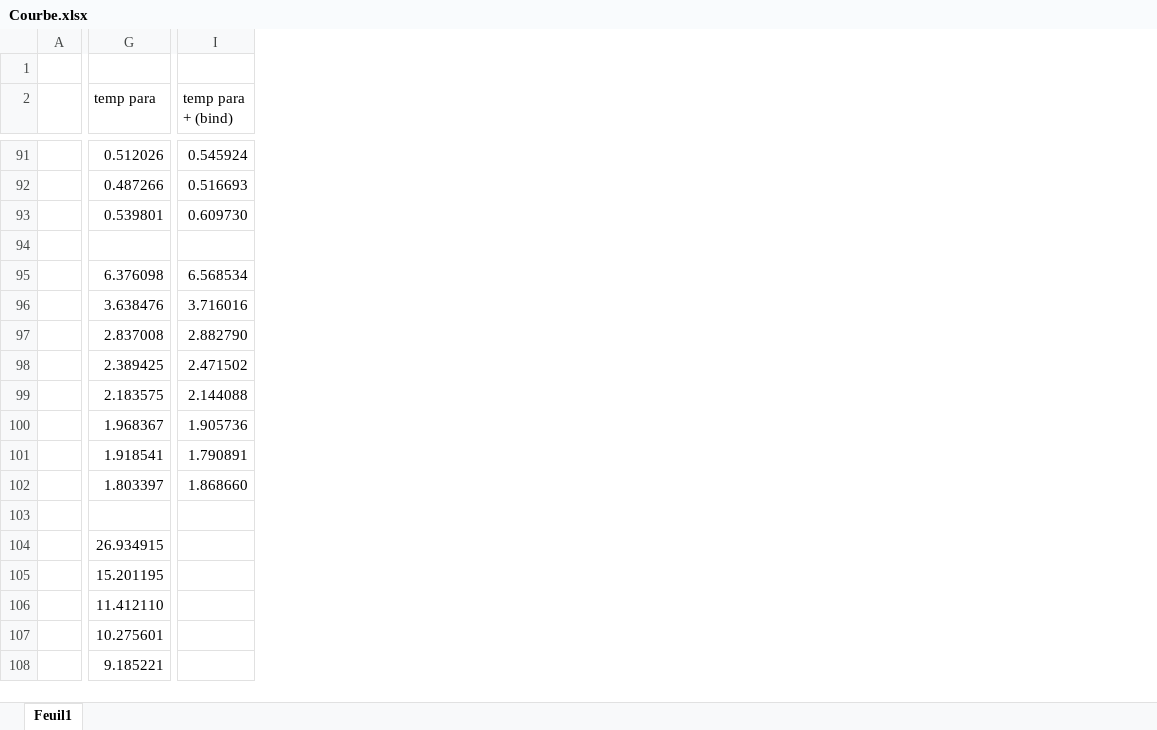
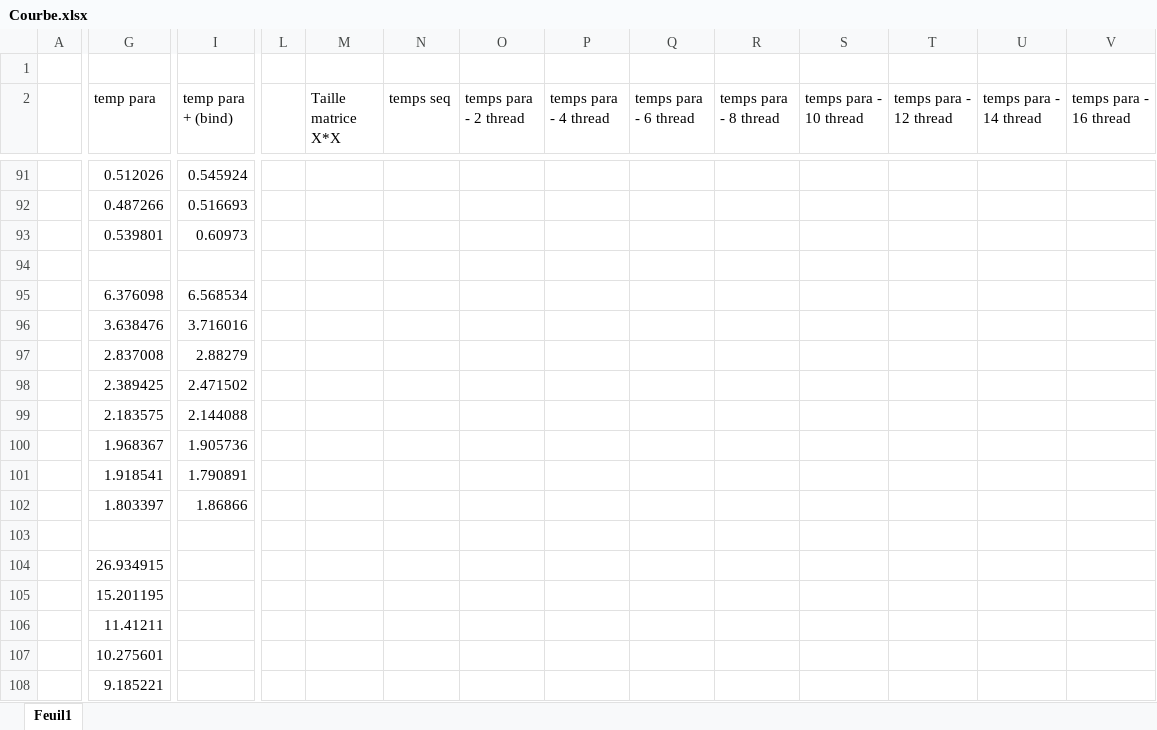
Before and after one commit to clement-robin/parallelComputing, an Excel workbook: Courbe.xlsx, sheet Feuil1, drawn as a sheet; only a part is shown, gaps mark what is left out; values as stored, in another font and other column widths than the file's, no cell formats; charts and pictures not drawn; the diff covers the shown part only; the diff names each change by its address in the sheet, - before the commit and + after, or states it on an @@ line.

```diff
--- a/Courbe.xlsx (sheet Feuil1)
+++ b/Courbe.xlsx (sheet Feuil1)
+column L, empty
+column M (Taille matrice X*X), empty
+column N (temps seq), empty
+column O (temps para - 2 thread), empty
+column P (temps para - 4 thread), empty
+column Q (temps para - 6 thread), empty
+column R (temps para - 8 thread), empty
+column S (temps para - 10 thread), empty
+column T (temps para - 12 thread), empty
+column U (temps para - 14 thread), empty
+column V (temps para - 16 thread), empty
-I93 (temp para + (bind)): 0.609730
+I93 (temp para + (bind)): 0.60973
-I97 (temp para + (bind)): 2.882790
+I97 (temp para + (bind)): 2.88279
-I102 (temp para + (bind)): 1.868660
+I102 (temp para + (bind)): 1.86866
-G106 (temp para): 11.412110
+G106 (temp para): 11.41211
```
Also changed, not shown: 16 edited cells elsewhere in this sheet, cell formats, charts or pictures, 4 other files.
